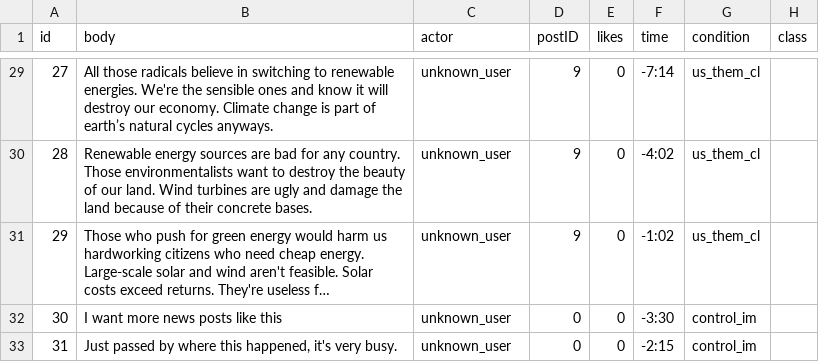
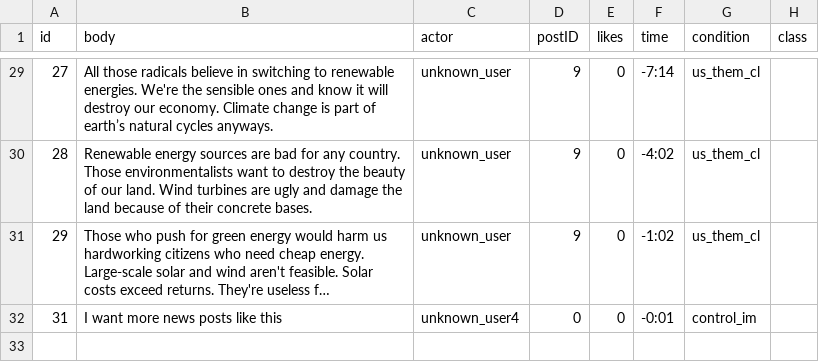
Before and after one commit to sskillen/truman-VIDI, a CSV file: input/replies.csv, drawn as a sheet; only a part is shown, gaps mark what is left out; long unchanged cells end in …; removed rows and columns are numbered as before the commit, all else as after; the diff covers the shown part only; the diff names each change by its address in the sheet, - before the commit and + after, or states it on an @@ line.

Commit message:
updated user photos

```diff
--- a/input/replies.csv
+++ b/input/replies.csv
@@ column A (id) renumbered between rows 3 and 32 @@
-C32 (actor): unknown_user
+C32 (actor): unknown_user4
-F32 (time): -3:30
+F32 (time): -0:01
-row 33: 31 | Just passed by where this happened, it's very busy. | unknown_user | 0 | 0 | -2:15 | control_im
```
Also changed, not shown: 1 added row, 1 removed row and 22 edited cells elsewhere in this file, input/actors.csv.
